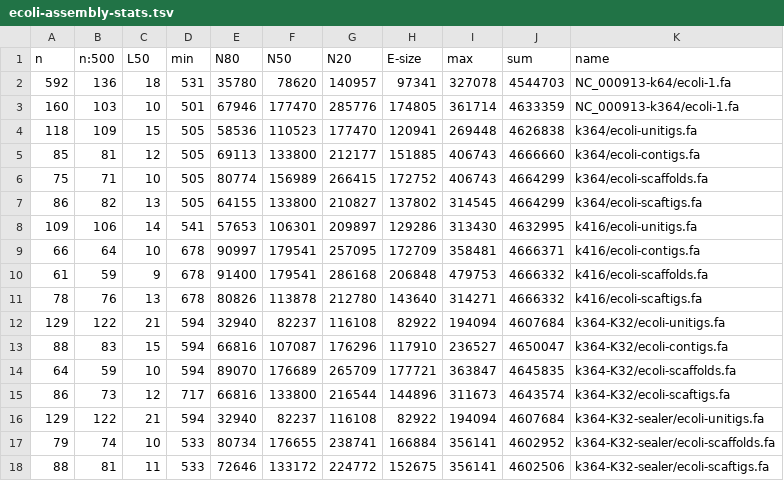
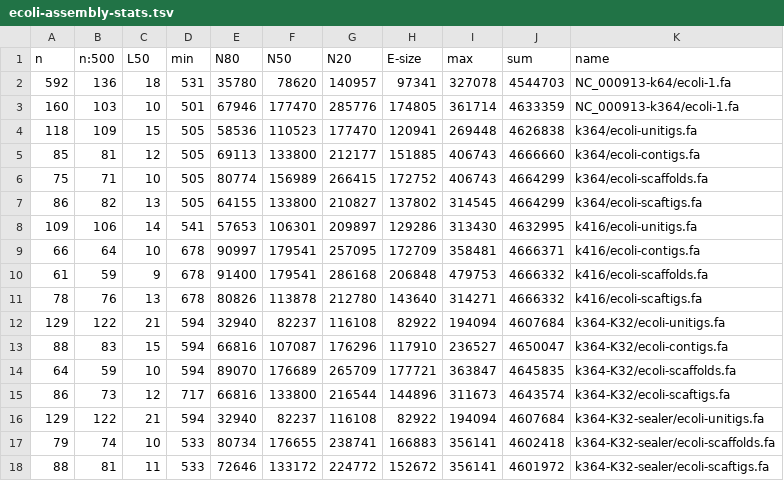
Before and after one commit to sjackman/abyss-pipeline, a TSV file: ecoli-assembly-stats.tsv, drawn as a sheet.

Commit message:
Regenerate ecoli-assembly-stats.tsv

```diff
--- a/ecoli-assembly-stats.tsv
+++ b/ecoli-assembly-stats.tsv
@@ -16,3 +16,3 @@ n	n:500	L50	min	N80	N50	N20	E-size	max	sum	name
 129	122	21	594	32940	82237	116108	82922	194094	4607684	k364-K32-sealer/ecoli-unitigs.fa
-79	74	10	533	80734	176655	238741	166884	356141	4602952	k364-K32-sealer/ecoli-scaffolds.fa
-88	81	11	533	72646	133172	224772	152675	356141	4602506	k364-K32-sealer/ecoli-scaftigs.fa
+79	74	10	533	80734	176655	238741	166883	356141	4602418	k364-K32-sealer/ecoli-scaffolds.fa
+88	81	11	533	72646	133172	224772	152672	356141	4601972	k364-K32-sealer/ecoli-scaftigs.fa
```
